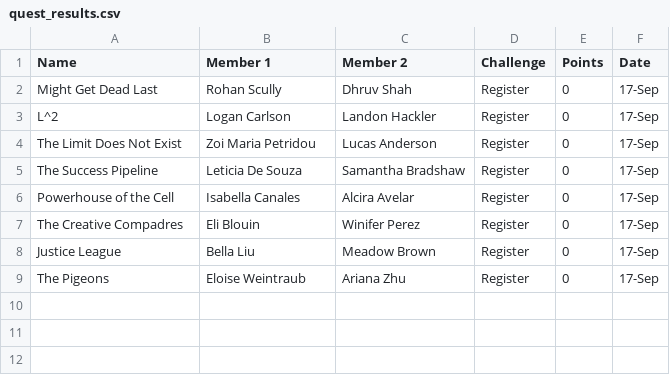
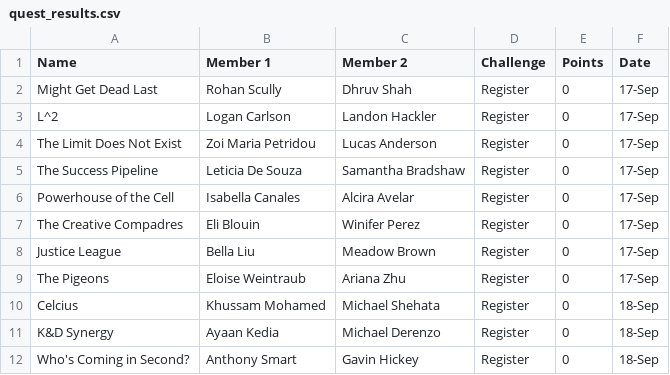
Before and after one commit to eliblouin/mentorshipquest2025, a CSV file: quest_results.csv, drawn as a sheet; the diff names each change by its address in the sheet, - before the commit and + after, or states it on an @@ line.

Commit message:
Update quest_results.csv

```diff
--- a/quest_results.csv
+++ b/quest_results.csv
+row 10: Celcius | Khussam Mohamed | Michael Shehata | Register | 0 | 18-Sep
+row 11: K&D Synergy | Ayaan Kedia | Michael Derenzo | Register | 0 | 18-Sep
+row 12: Who's Coming in Second? | Anthony Smart | Gavin Hickey | Register | 0 | 18-Sep
```
